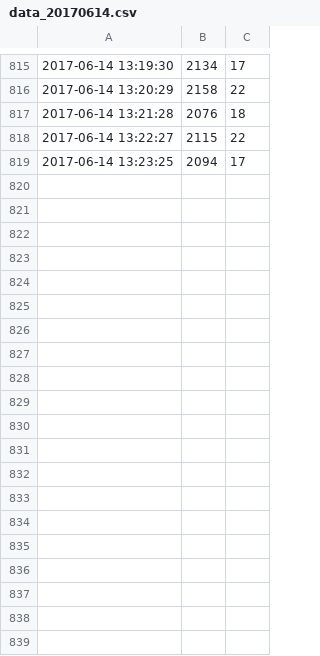
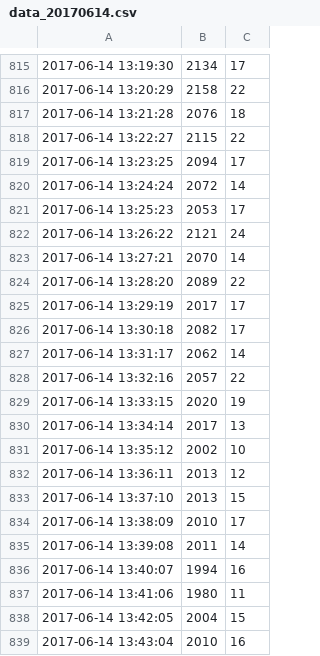
Before and after one commit to kimwooglae/AirQualityIndex, a CSV file: python/data_20170614.csv, drawn as a sheet; only a part is shown, gaps mark what is left out; the diff covers the shown part only; the diff names each change by its address in the sheet, - before the commit and + after, or states it on an @@ line.

Commit message:
data

```diff
--- a/python/data_20170614.csv
+++ b/python/data_20170614.csv
+row 820: 2017-06-14 13:24:24 | 2072 | 14
+row 821: 2017-06-14 13:25:23 | 2053 | 17
+row 822: 2017-06-14 13:26:22 | 2121 | 24
+row 823: 2017-06-14 13:27:21 | 2070 | 14
+row 824: 2017-06-14 13:28:20 | 2089 | 22
+row 825: 2017-06-14 13:29:19 | 2017 | 17
+row 826: 2017-06-14 13:30:18 | 2082 | 17
+row 827: 2017-06-14 13:31:17 | 2062 | 14
+row 828: 2017-06-14 13:32:16 | 2057 | 22
+row 829: 2017-06-14 13:33:15 | 2020 | 19
+row 830: 2017-06-14 13:34:14 | 2017 | 13
+row 831: 2017-06-14 13:35:12 | 2002 | 10
+row 832: 2017-06-14 13:36:11 | 2013 | 12
+row 833: 2017-06-14 13:37:10 | 2013 | 15
+row 834: 2017-06-14 13:38:09 | 2010 | 17
+row 835: 2017-06-14 13:39:08 | 2011 | 14
+row 836: 2017-06-14 13:40:07 | 1994 | 16
+row 837: 2017-06-14 13:41:06 | 1980 | 11
+row 838: 2017-06-14 13:42:05 | 2004 | 15
+row 839: 2017-06-14 13:43:04 | 2010 | 16
```
Also changed, not shown: 41 added rows elsewhere in this file.
